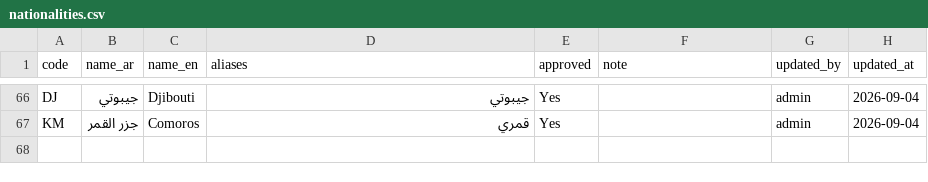
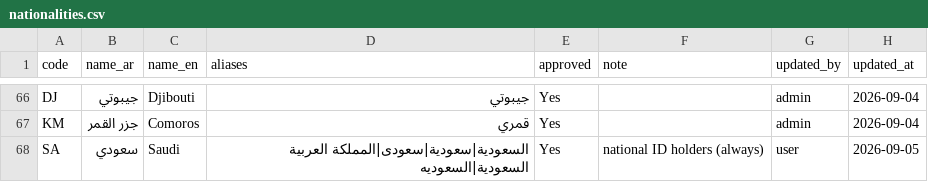
Before and after one commit to mohamedballa1312-sys/Test, a CSV file: config/nationalities.csv, drawn as a sheet; only a part is shown, gaps mark what is left out.

```diff
--- a/config/nationalities.csv
+++ b/config/nationalities.csv
@@ -67 +67,2 @@ DJ,جيبوتي,Djibouti,جيبوتي,Yes,,admin,2026-09-04
 KM,جزر القمر,Comoros,قمري,Yes,,admin,2026-09-04
+SA,سعودي,Saudi,السعودية|سعودية|سعودى|المملكة العربية السعودية|السعوديه,Yes,national ID holders (always),user,2026-09-05
```
Also changed, not shown: 1 other file.
